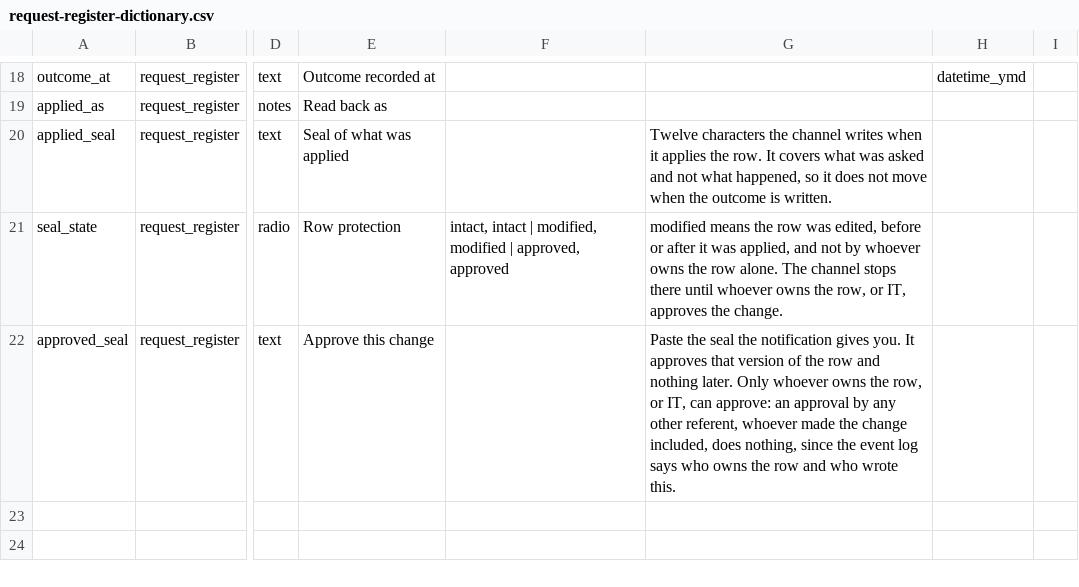
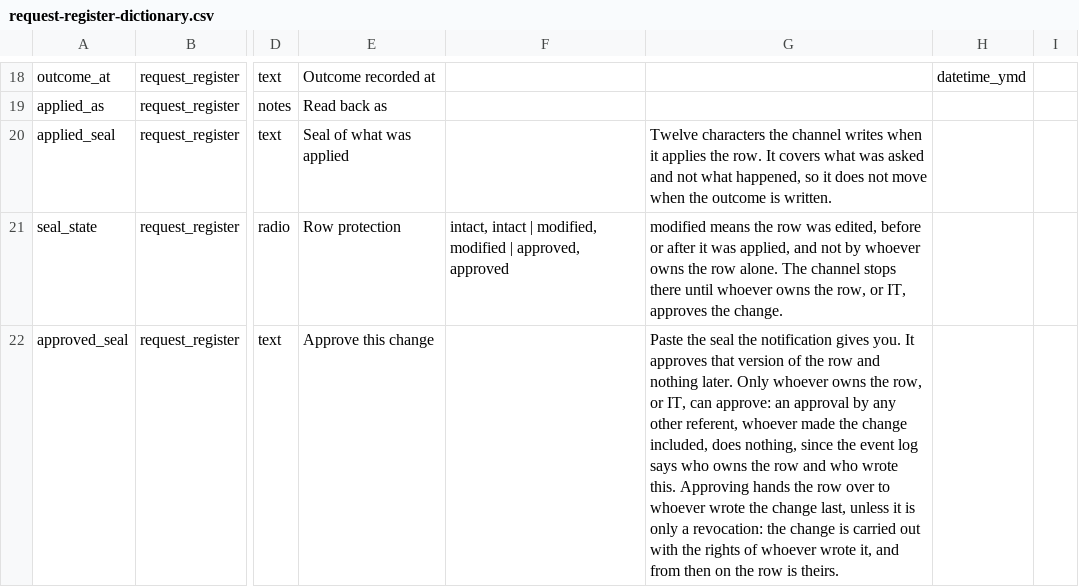
Before and after one commit to UBESP-DCTV/ubep.azure, a CSV file: inst/extdata/request-register-dictionary.csv, drawn as a sheet; only a part is shown, gaps mark what is left out; the diff names each change by its address in the sheet, - before the commit and + after, or states it on an @@ line.

```diff
--- a/inst/extdata/request-register-dictionary.csv
+++ b/inst/extdata/request-register-dictionary.csv
-G22: …wrote this.
+G22: …wrote this. Approving hands the row over to whoever wrote the change last, unless it is only a revocation: the change is carried out with the rights of whoever wrote it, and from then on the row is theirs.
```
Also changed, not shown: 1 other file.
